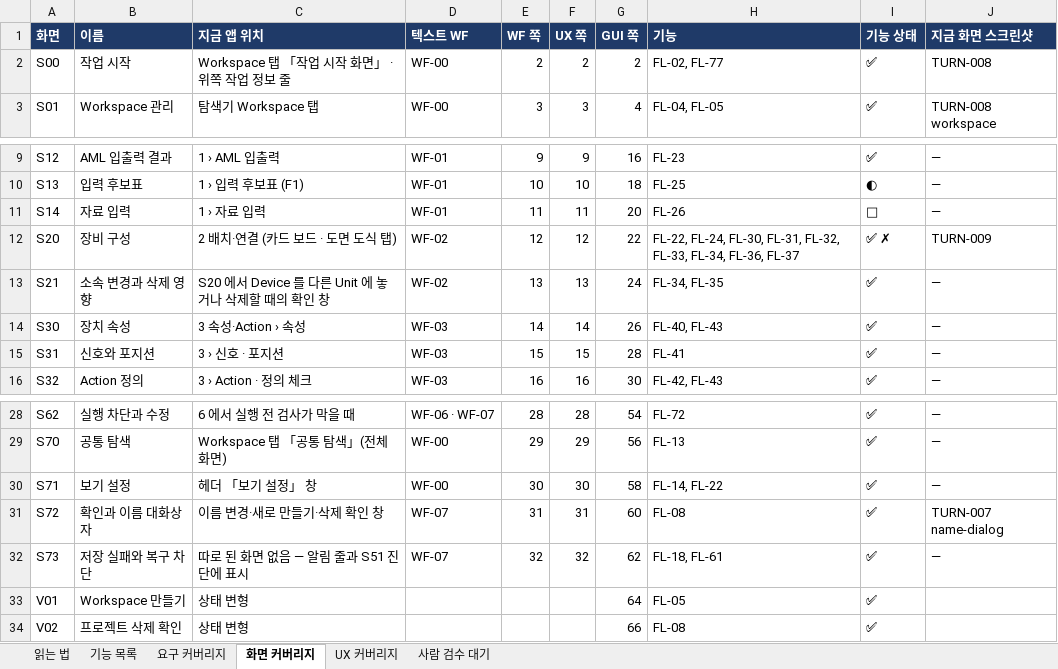
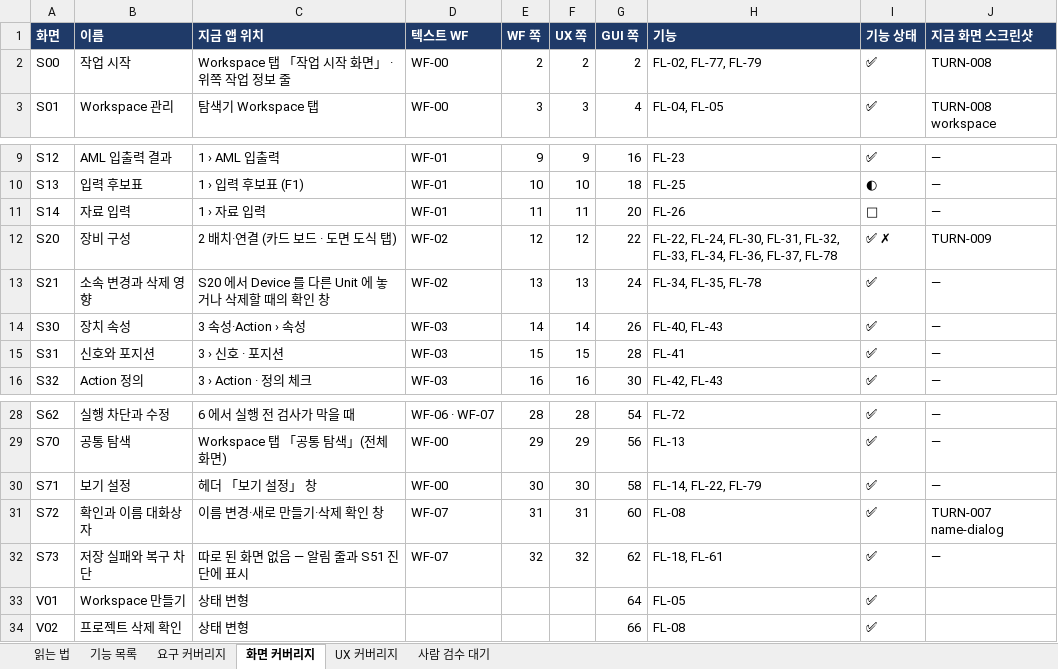
Before and after one commit to kotaeji/EquipCD_G, an Excel workbook: docs/traceability/Feature_Traceability.xlsx, sheet 화면 커버리지, drawn as a sheet; only a part is shown, gaps mark what is left out; values as stored, in another font and other column widths than the file's, no borders; the diff names each change by its address in the sheet, - before the commit and + after, or states it on an @@ line.

```diff
--- a/docs/traceability/Feature_Traceability.xlsx (sheet 화면 커버리지)
+++ b/docs/traceability/Feature_Traceability.xlsx (sheet 화면 커버리지)
-H2 (기능): FL-02, FL-77
+H2 (기능): FL-02, FL-77, FL-79
-H12 (기능): …FL-34, FL-36, FL-37
+H12 (기능): …FL-34, FL-36, FL-37, FL-78
-H13 (기능): FL-34, FL-35
+H13 (기능): FL-34, FL-35, FL-78
-H30 (기능): FL-14, FL-22
+H30 (기능): FL-14, FL-22, FL-79
```
Also changed, not shown: sheet 기능 목록, sheet 사람 검수 대기, sheet UX 커버리지, sheet 요구 커버리지, sheet 읽는 법, 5 other files.
